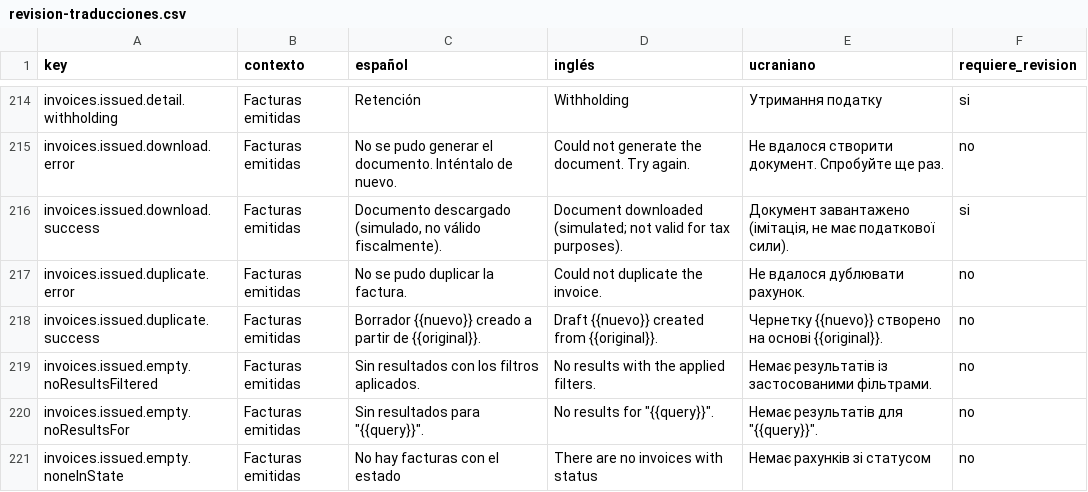
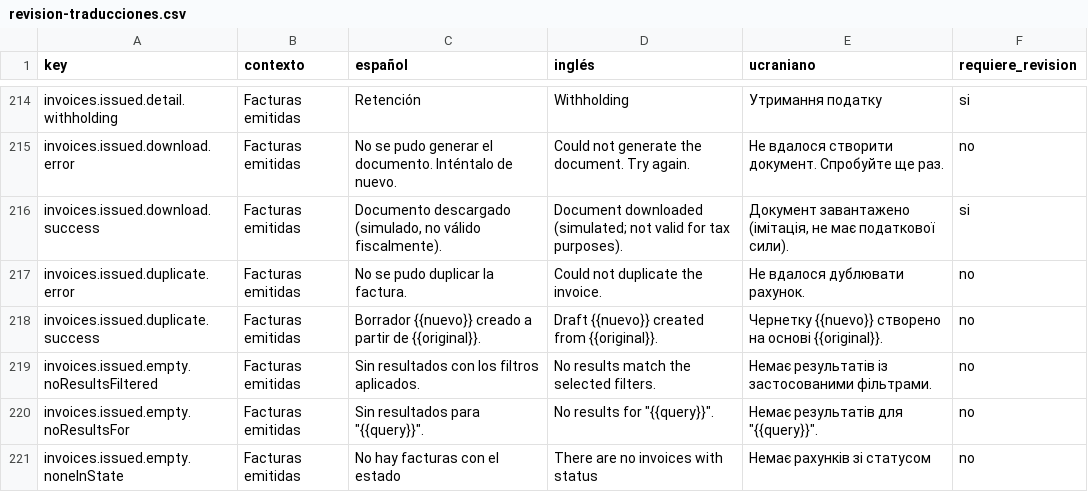
Before and after one commit to maquedaperez/artibusiness-facturacion-movil, a CSV file: docs/i18n/revision-traducciones.csv, drawn as a sheet; only a part is shown, gaps mark what is left out; the diff covers the shown part only.

```diff
--- a/docs/i18n/revision-traducciones.csv
+++ b/docs/i18n/revision-traducciones.csv
@@ -218,3 +218,3 @@
 "invoices.issued.duplicate.success";"Facturas emitidas";"Borrador {{nuevo}} creado a partir de {{original}}.";"Draft {{nuevo}} created from {{original}}.";"Чернетку {{nuevo}} створено на основі {{original}}.";"no"
-"invoices.issued.empty.noResultsFiltered";"Facturas emitidas";"Sin resultados con los filtros aplicados.";"No results with the applied filters.";"Немає результатів із застосованими фільтрами.";"no"
+"invoices.issued.empty.noResultsFiltered";"Facturas emitidas";"Sin resultados con los filtros aplicados.";"No results match the selected filters.";"Немає результатів із застосованими фільтрами.";"no"
 "invoices.issued.empty.noResultsFor";"Facturas emitidas";"Sin resultados para ""{{query}}"".";"No results for ""{{query}}"".";"Немає результатів для ""{{query}}"".";"no"
```
Also changed, not shown: 39 edited cells elsewhere in this file, 3 other files.
